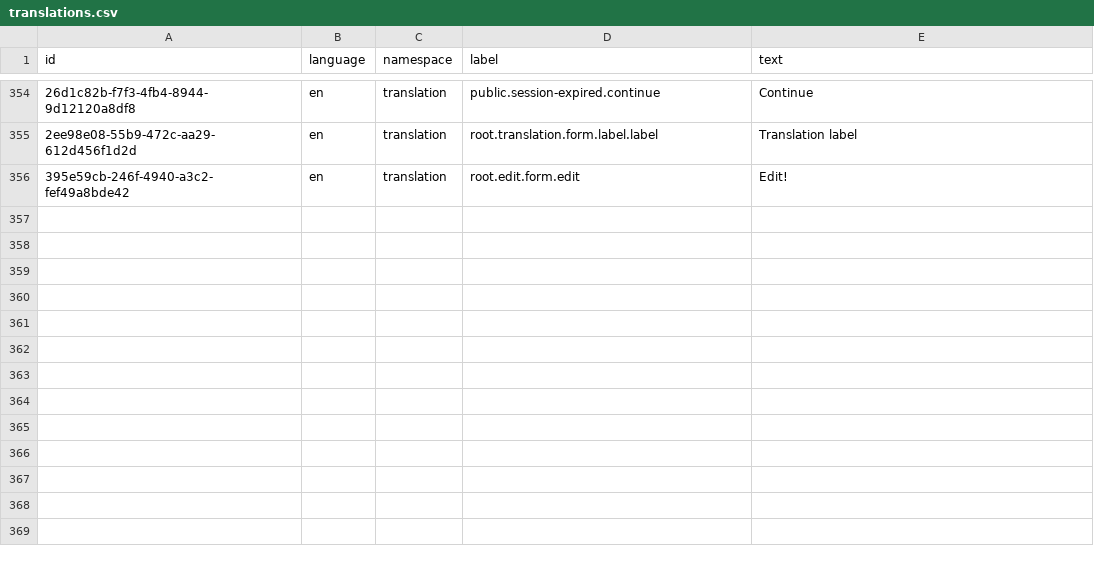
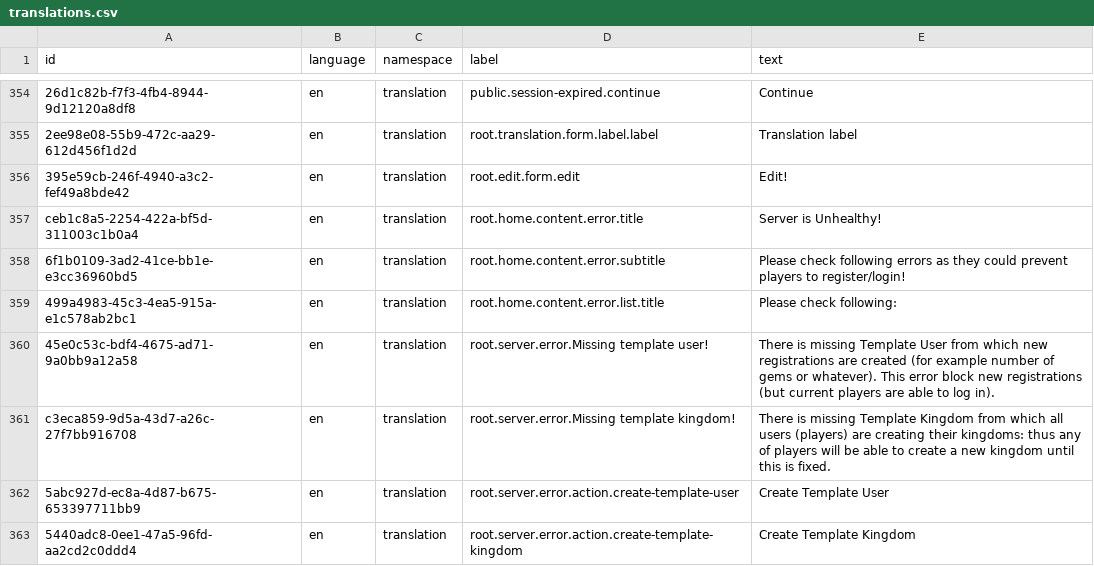
Before and after one commit to marek-hanzal/DeRivean, a CSV file: src/main/resources/upgrade/u2020_11_04/translations.csv, drawn as a sheet; only a part is shown, gaps mark what is left out; the diff names each change by its address in the sheet, - before the commit and + after, or states it on an @@ line.

Commit message:
Client: Translations

```diff
--- a/src/main/resources/upgrade/u2020_11_04/translations.csv
+++ b/src/main/resources/upgrade/u2020_11_04/translations.csv
+row 357: ceb1c8a5-2254-422a-bf5d-311003c1b0a4 | en | translation | root.home.content.error.title | Server is Unhealthy!
+row 358: 6f1b0109-3ad2-41ce-bb1e-e3cc36960bd5 | en | translation | root.home.content.error.subtitle | Please check following errors as they could prevent players to register/login!
+row 359: 499a4983-45c3-4ea5-915a-e1c578ab2bc1 | en | translation | root.home.content.error.list.title | Please check following:
+row 360: 45e0c53c-bdf4-4675-ad71-9a0bb9a12a58 | en | translation | root.server.error.Missing template user! | There is missing Template User from which new registrations are created (for example number of gems or whatever). This error block new registrations (but current players are able to log in).
+row 361: c3eca859-9d5a-43d7-a26c-27f7bb916708 | en | translation | root.server.error.Missing template kingdom! | There is missing Template Kingdom from which all users (players) are creating their kingdoms: thus any of players will be able to create a new kingdom until this is fixed.
+row 362: 5abc927d-ec8a-4d87-b675-653397711bb9 | en | translation | root.server.error.action.create-template-user | Create Template User
+row 363: 5440adc8-0ee1-47a5-96fd-aa2cd2c0ddd4 | en | translation | root.server.error.action.create-template-kingdom | Create Template Kingdom
```
